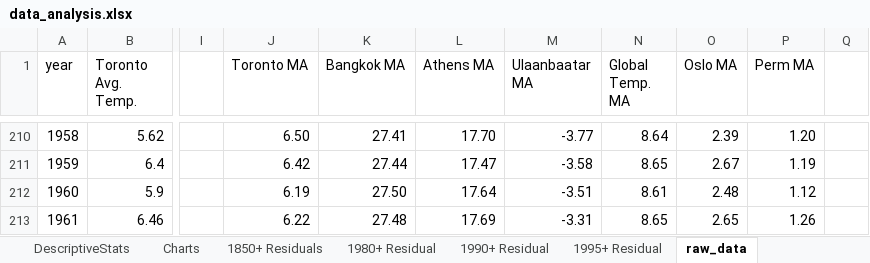
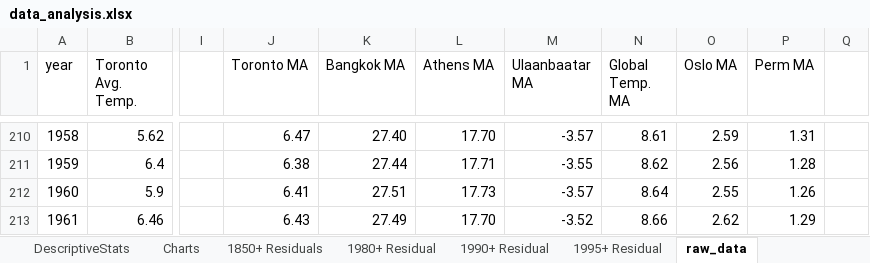
Before and after one commit to devanshmalik/Weather_Trends_Analysis, an Excel workbook: data_analysis.xlsx, sheet raw_data, drawn as a sheet; only a part is shown, gaps mark what is left out; values as stored, in another font and other column widths than the file's, no borders; the diff covers the shown part only; the diff names each change by its address in the sheet, - before the commit and + after, or states it on an @@ line.

```diff
--- a/data_analysis.xlsx (sheet raw_data)
+++ b/data_analysis.xlsx (sheet raw_data)
-J210 (Toronto MA): 6.50
+J210 (Toronto MA): 6.47
-K210 (Bangkok MA): 27.41
+K210 (Bangkok MA): 27.40
-M210 (Ulaanbaatar MA): -3.77
+M210 (Ulaanbaatar MA): -3.57
-N210 (Global Temp. MA): 8.64
+N210 (Global Temp. MA): 8.61
-O210 (Oslo MA): 2.39
+O210 (Oslo MA): 2.59
-P210 (Perm MA): 1.20
+P210 (Perm MA): 1.31
-J211 (Toronto MA): 6.42
+J211 (Toronto MA): 6.38
-L211 (Athens MA): 17.47
+L211 (Athens MA): 17.71
-M211 (Ulaanbaatar MA): -3.58
+M211 (Ulaanbaatar MA): -3.55
-N211 (Global Temp. MA): 8.65
+N211 (Global Temp. MA): 8.62
-O211 (Oslo MA): 2.67
+O211 (Oslo MA): 2.56
-P211 (Perm MA): 1.19
+P211 (Perm MA): 1.28
-J212 (Toronto MA): 6.19
+J212 (Toronto MA): 6.41
-K212 (Bangkok MA): 27.50
+K212 (Bangkok MA): 27.51
-L212 (Athens MA): 17.64
+L212 (Athens MA): 17.73
-M212 (Ulaanbaatar MA): -3.51
+M212 (Ulaanbaatar MA): -3.57
-N212 (Global Temp. MA): 8.61
+N212 (Global Temp. MA): 8.64
-O212 (Oslo MA): 2.48
+O212 (Oslo MA): 2.55
-P212 (Perm MA): 1.12
+P212 (Perm MA): 1.26
-J213 (Toronto MA): 6.22
+J213 (Toronto MA): 6.43
-K213 (Bangkok MA): 27.48
+K213 (Bangkok MA): 27.49
-L213 (Athens MA): 17.69
+L213 (Athens MA): 17.70
-M213 (Ulaanbaatar MA): -3.31
+M213 (Ulaanbaatar MA): -3.52
-N213 (Global Temp. MA): 8.65
+N213 (Global Temp. MA): 8.66
-O213 (Oslo MA): 2.65
+O213 (Oslo MA): 2.62
-P213 (Perm MA): 1.26
+P213 (Perm MA): 1.29
```
Also changed, not shown: 419 edited cells and cell formats elsewhere in this sheet, formulas that keep their value, charts or pictures.
